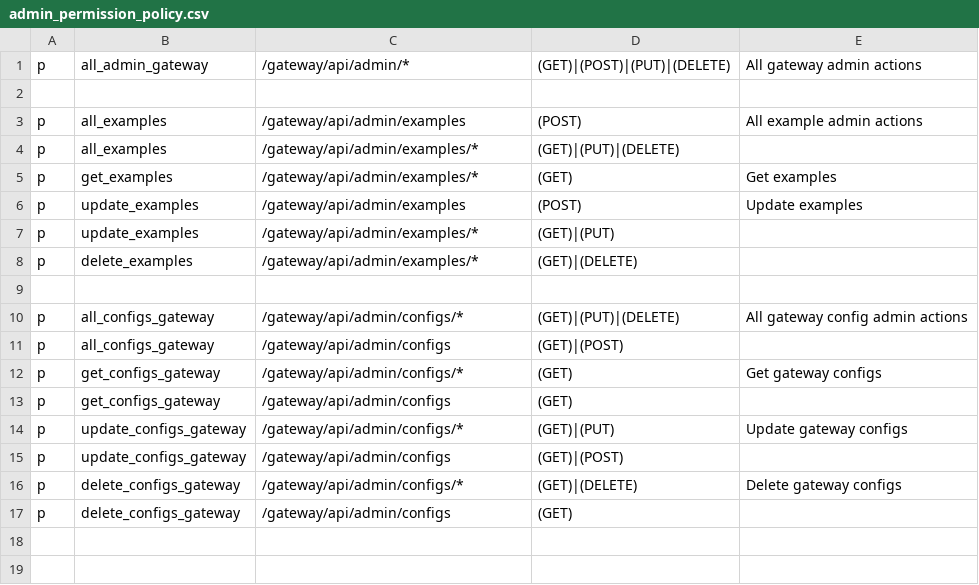
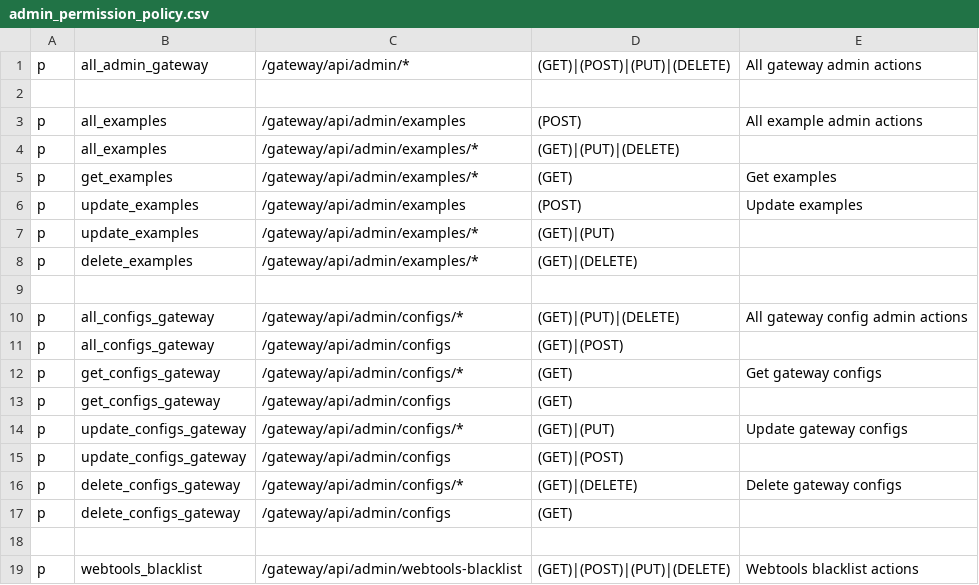
Before and after one commit to rokwire/gateway-building-block, a CSV file: driver/web/admin_permission_policy.csv, drawn as a sheet; the diff names each change by its address in the sheet, - before the commit and + after, or states it on an @@ line.

Commit message:
[ID-57]Ability to block/blacklist specific Webtools events (#59)
* add webtoolsBlascklistItems and WebtoolsEventID model

* set the docs for create webtools blacklist

* structure the create blacklist API and fix some docs

* set the permission

* create webtools blacklist API

* fix and set the docs for the GET webtools vlacklist API

* set the GET webtools blacklist API

* add the docs for the delete webtools items

* structure the delete webtools API

* add remove webtools blacklist data API

* in progress

* if DataSourceEventID is blacklisted doesn't show

* add the Changelog.md

* secrets

* fix data to data_source_ids

* add data_calendar_ids to the docs

* add data_calendar_ids to the add webtools blacklist

* add calendar_ids to the webtools blacklist DELETE api

* add the secrets

* resolve "Let's be webtools-blacklist instead of webtoolsblacklist" coment

* in progress

* fix add and remove APIs

* fix

* secrets

* Fix permission path

* It is array of items

* Keep the items unique

* Do not merge the blacklist ids as they are different

* Check is blacklisted

* Check is blacklisted - part 2.

---------

Co-authored-by: Stefan Vitanov <stefan@inabyte.com>
Co-authored-by: Petyo Stoyanov <petyo.stoyanov@inabit.eu>

```diff
--- a/driver/web/admin_permission_policy.csv
+++ b/driver/web/admin_permission_policy.csv
+row 18: (empty)
+row 19: p | webtools_blacklist | /gateway/api/admin/webtools-blacklist | (GET)|(POST)|(PUT)|(DELETE) | Webtools blacklist actions
```
Also changed, not shown: 17 other files.
